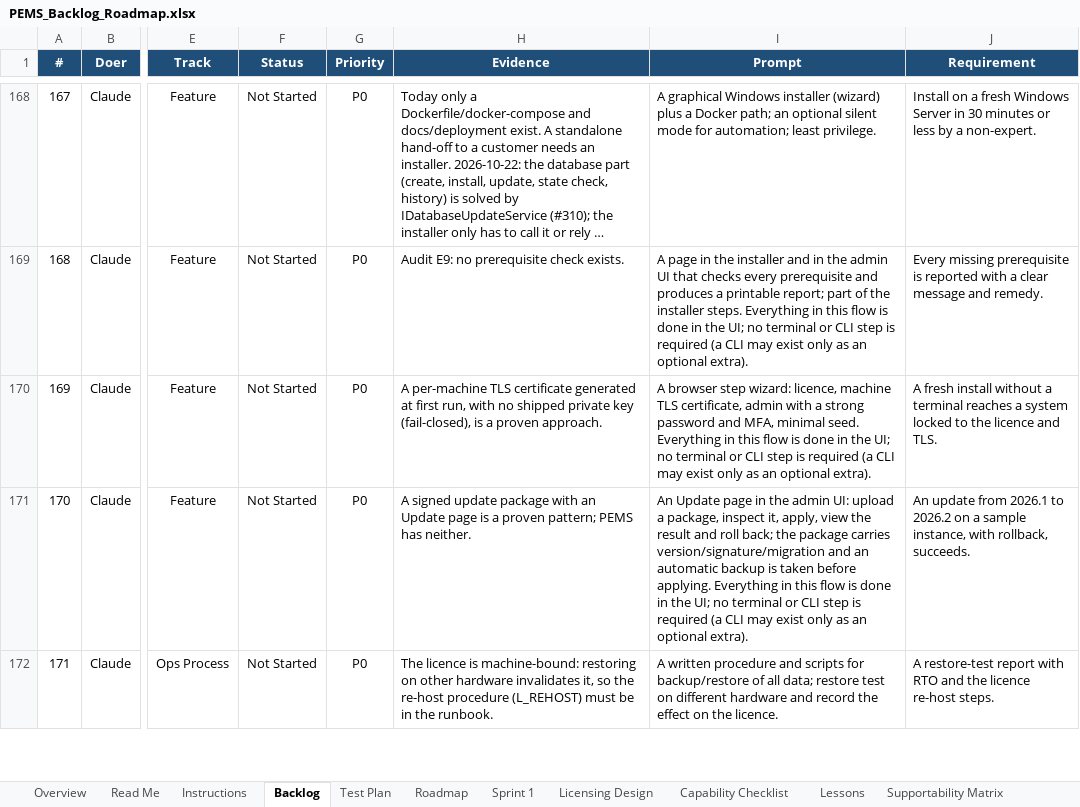
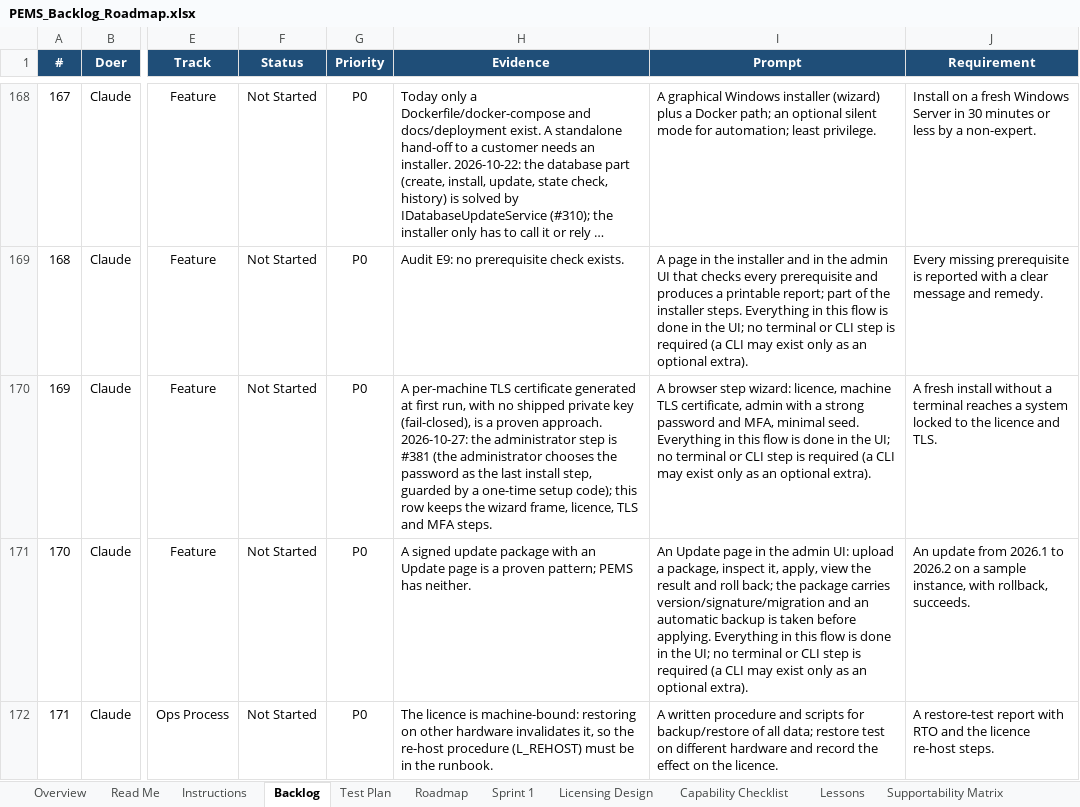
Before and after one commit to atapems-tech/PEMS, an Excel workbook: plan/PEMS_Backlog_Roadmap.xlsx, sheet Backlog, drawn as a sheet; only a part is shown, gaps mark what is left out; long unchanged cells end in …; values as stored, in another font and other column widths than the file's, no borders; conditional formats not drawn; the diff covers the shown part only; the diff names each change by its address in the sheet, - before the commit and + after, or states it on an @@ line.

```diff
--- a/plan/PEMS_Backlog_Roadmap.xlsx (sheet Backlog)
+++ b/plan/PEMS_Backlog_Roadmap.xlsx (sheet Backlog)
-H170 (Evidence): …proven approach.
+H170 (Evidence): …proven approach. 2026-10-27: the administrator step is #381 (the administrator chooses the password as the last install step, guarded by a one-time setup code); this row keeps the wizard frame, licence, TLS and MFA steps.
```
Also changed, not shown: 5 edited cells elsewhere in this sheet, 2 other files.
